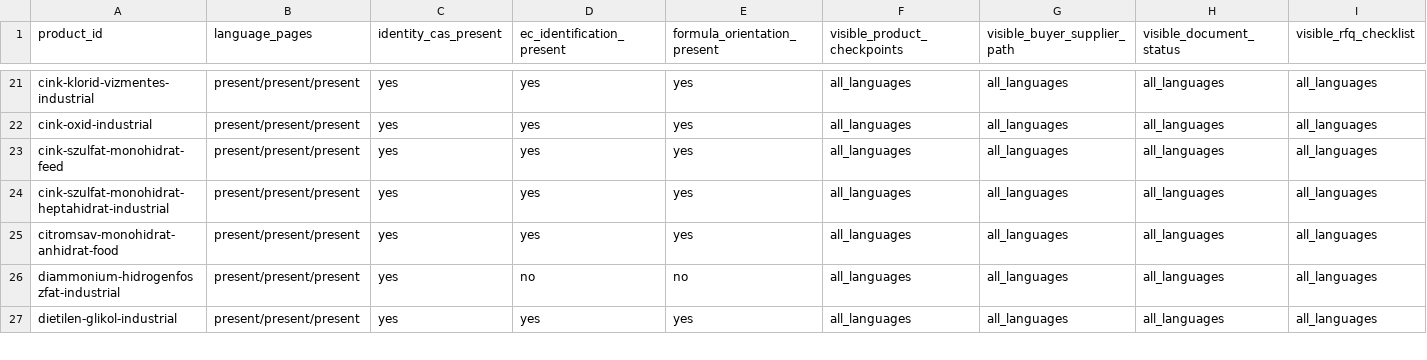
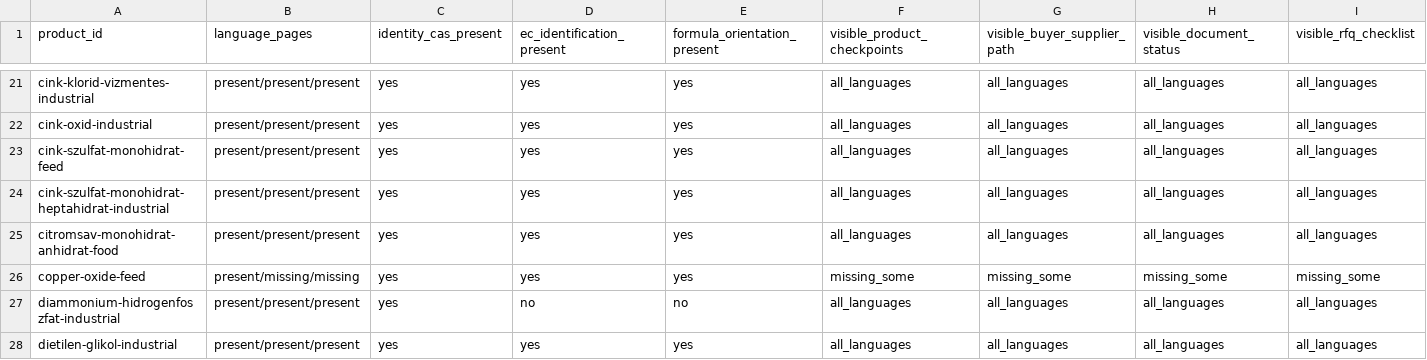
Before and after one commit to strangerfake01/RawMaterialsTrade, a CSV file: HANDOFF/PRODUCT-DEPTH-SCORES-v4.csv, drawn as a sheet; only a part is shown, gaps mark what is left out; rows hold the shown columns only; the diff names each change by its address in the sheet, - before the commit and + after, or states it on an @@ line.

Commit message:
fix: refresh evidence inventory and audit contracts

```diff
--- a/HANDOFF/PRODUCT-DEPTH-SCORES-v4.csv
+++ b/HANDOFF/PRODUCT-DEPTH-SCORES-v4.csv
+row 26: copper-oxide-feed | present/missing/missing | yes | yes | yes | missing_some | missing_some | missing_some | missing_some
```
